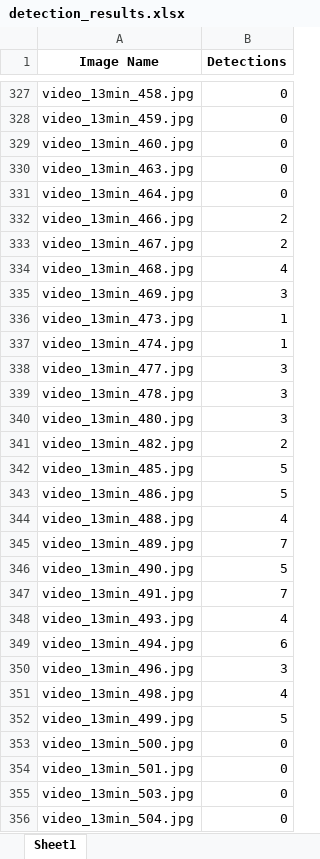
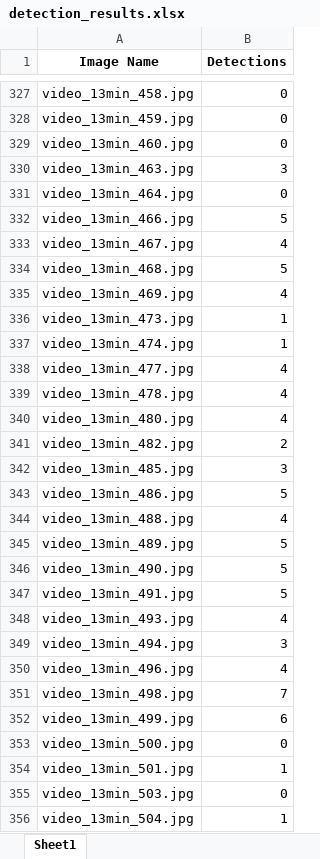
Before and after one commit to mafedelahoz/ProyectoIA, an Excel workbook: detection_results.xlsx, sheet Sheet1, drawn as a sheet; only a part is shown, gaps mark what is left out; values as stored, in another font and other column widths than the file's, no borders; the diff covers the shown part only; the diff names each change by its address in the sheet, - before the commit and + after, or states it on an @@ line.

```diff
--- a/detection_results.xlsx (sheet Sheet1)
+++ b/detection_results.xlsx (sheet Sheet1)
-B330 (Detections): 0
+B330 (Detections): 3
-B332 (Detections): 2
+B332 (Detections): 5
-B333 (Detections): 2
+B333 (Detections): 4
-B334 (Detections): 4
+B334 (Detections): 5
-B335 (Detections): 3
+B335 (Detections): 4
-B338:B340 (Detections): 3
+B338:B340 (Detections): 4
-B342 (Detections): 5
+B342 (Detections): 3
-B345 (Detections): 7
+B345 (Detections): 5
-B347 (Detections): 7
+B347 (Detections): 5
-B349 (Detections): 6
+B349 (Detections): 3
-B350 (Detections): 3
+B350 (Detections): 4
-B351 (Detections): 4
+B351 (Detections): 7
-B352 (Detections): 5
+B352 (Detections): 6
-B354 (Detections): 0
+B354 (Detections): 1
-B356 (Detections): 0
+B356 (Detections): 1
```
Also changed, not shown: 327 edited cells elsewhere in this sheet, 3 other files.
